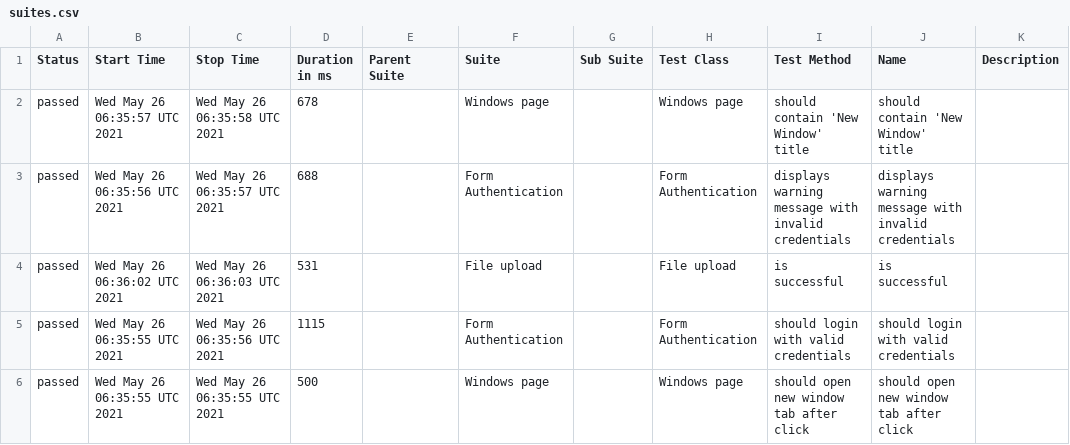
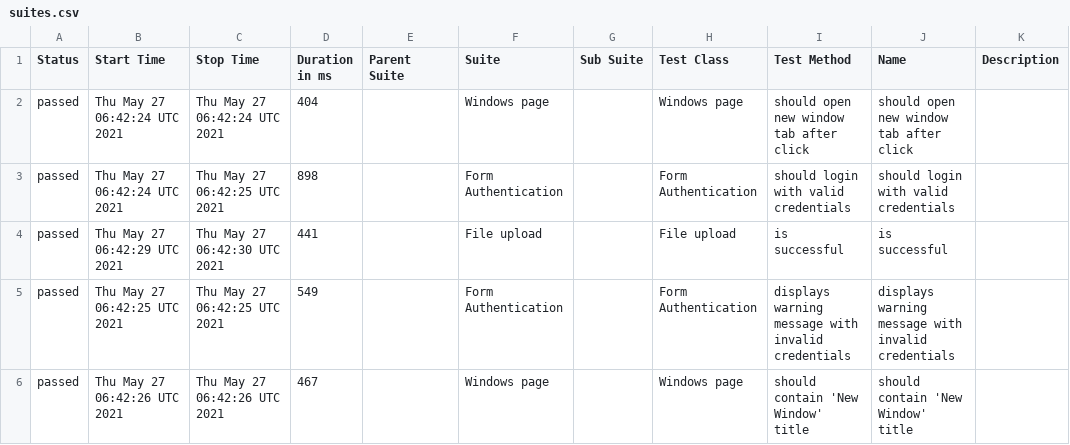
Before and after one commit to isandratskiy/webdriverio5-typescript-draft, a CSV file: data/suites.csv, drawn as a sheet.

```diff
--- a/data/suites.csv
+++ b/data/suites.csv
@@ -1,6 +1,6 @@
 "Status","Start Time","Stop Time","Duration in ms","Parent Suite","Suite","Sub Suite","Test Class","Test Method","Name","Description"
-"passed","Wed May 26 06:35:57 UTC 2021","Wed May 26 06:35:58 UTC 2021","678","","Windows page","","Windows page","should contain 'New Window' title","should contain 'New Window' title",""
-"passed","Wed May 26 06:35:56 UTC 2021","Wed May 26 06:35:57 UTC 2021","688","","Form Authentication","","Form Authentication","displays warning message with invalid credentials","displays warning message with invalid credentials",""
-"passed","Wed May 26 06:36:02 UTC 2021","Wed May 26 06:36:03 UTC 2021","531","","File upload","","File upload","is successful","is successful",""
-"passed","Wed May 26 06:35:55 UTC 2021","Wed May 26 06:35:56 UTC 2021","1115","","Form Authentication","","Form Authentication","should login with valid credentials","should login with valid credentials",""
-"passed","Wed May 26 06:35:55 UTC 2021","Wed May 26 06:35:55 UTC 2021","500","","Windows page","","Windows page","should open new window tab after click","should open new window tab after click",""
+"passed","Thu May 27 06:42:24 UTC 2021","Thu May 27 06:42:24 UTC 2021","404","","Windows page","","Windows page","should open new window tab after click","should open new window tab after click",""
+"passed","Thu May 27 06:42:24 UTC 2021","Thu May 27 06:42:25 UTC 2021","898","","Form Authentication","","Form Authentication","should login with valid credentials","should login with valid credentials",""
+"passed","Thu May 27 06:42:29 UTC 2021","Thu May 27 06:42:30 UTC 2021","441","","File upload","","File upload","is successful","is successful",""
+"passed","Thu May 27 06:42:25 UTC 2021","Thu May 27 06:42:25 UTC 2021","549","","Form Authentication","","Form Authentication","displays warning message with invalid credentials","displays warning message with invalid credentials",""
+"passed","Thu May 27 06:42:26 UTC 2021","Thu May 27 06:42:26 UTC 2021","467","","Windows page","","Windows page","should contain 'New Window' title","should contain 'New Window' title",""
```
Also changed, not shown: 18 other files.
